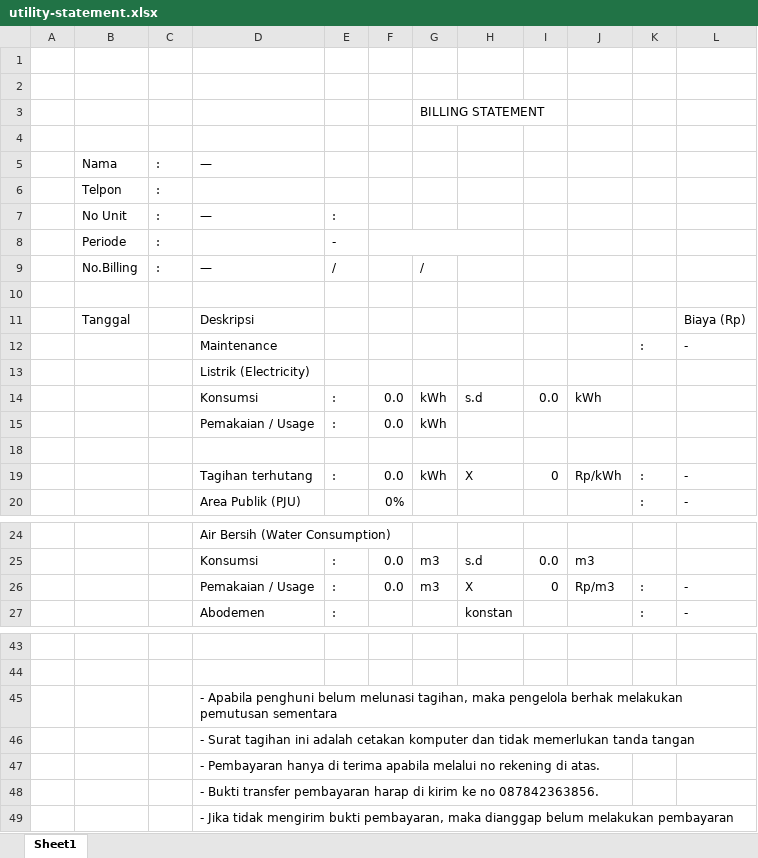
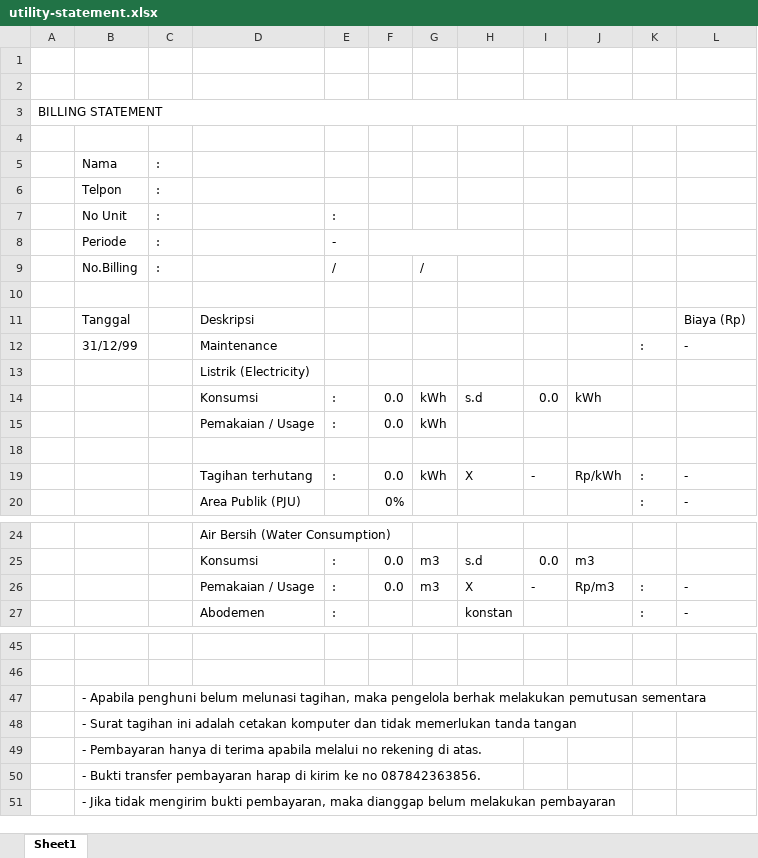
Before and after one commit to FrederickAurelio/property-management-system, an Excel workbook: apps/api/assets/utility-statement.xlsx, sheet Sheet1, drawn as a sheet; only a part is shown, gaps mark what is left out; values as stored, in another font and other column widths than the file's, no cell formats; removed rows and columns are numbered as before the commit, all else as after; the diff covers the shown part only; the diff names each change by its address in the sheet, - before the commit and + after, or states it on an @@ line.

```diff
--- a/apps/api/assets/utility-statement.xlsx (sheet Sheet1)
+++ b/apps/api/assets/utility-statement.xlsx (sheet Sheet1)
-row 3:  |  |  |  |  |  | BILLING STATEMENT
+row 3: BILLING STATEMENT
-D5: —
+D5: (empty)
-D7: —
+D7: (empty)
-D9: —
+D9: (empty)
-B12: (empty)
+B12: 31/12/99
-I19: 0
+I19: -
-I26: 0
+I26: -
-row 45:  |  |  | - Apabila penghuni belum melunasi tagihan, maka pengelola berhak melakukan pemutusan sementara
-row 46:  |  |  | - Surat tagihan ini adalah cetakan komputer dan tidak memerlukan tanda tangan
-row 47:  |  |  | - Pembayaran hanya di terima apabila melalui no rekening di atas.
-row 48:  |  |  | - Bukti transfer pembayaran harap di kirim ke no 087842363856.
-row 49:  |  |  | - Jika tidak mengirim bukti pembayaran, maka dianggap belum melakukan pembayaran
+row 47:  | - Apabila penghuni belum melunasi tagihan, maka pengelola berhak melakukan pemutusan sementara
+row 48:  | - Surat tagihan ini adalah cetakan komputer dan tidak memerlukan tanda tangan
+row 49:  | - Pembayaran hanya di terima apabila melalui no rekening di atas.
+row 50:  | - Bukti transfer pembayaran harap di kirim ke no 087842363856.
+row 51:  | - Jika tidak mengirim bukti pembayaran, maka dianggap belum melakukan pembayaran
```
Also changed, not shown: 2 added rows and 4 edited cells elsewhere in this sheet, cell formats, 11 other files.
